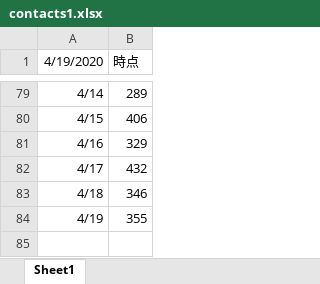
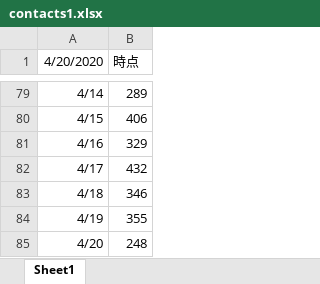
Before and after one commit to y-chan/covid19osaka-scraping, an Excel workbook: contacts1.xlsx, sheet Sheet1, drawn as a sheet; only a part is shown, gaps mark what is left out; values as stored, in another font and other column widths than the file's, no borders; charts and pictures not drawn; the diff names each change by its address in the sheet, - before the commit and + after, or states it on an @@ line.

```diff
--- a/contacts1.xlsx (sheet Sheet1)
+++ b/contacts1.xlsx (sheet Sheet1)
-A1: 4/19/2020
+A1: 4/20/2020
+row 85: 4/20 | 248
```
Also changed, not shown: contacts2.xlsx, 1 other file.
